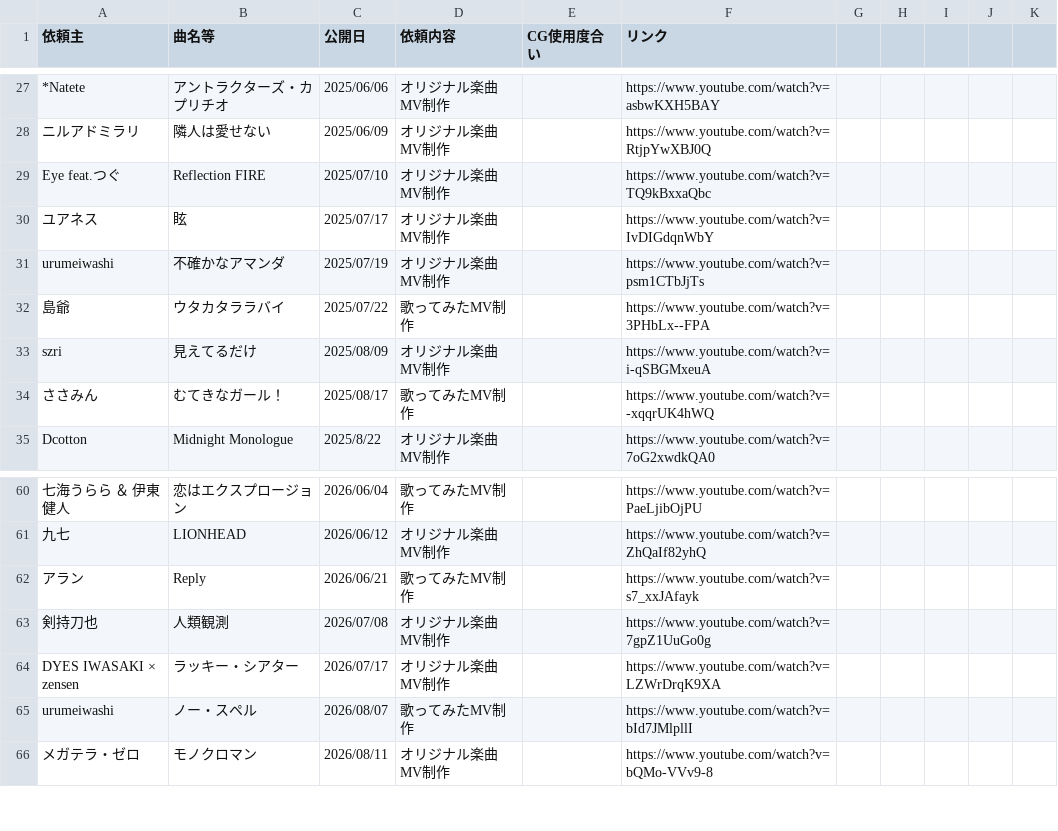
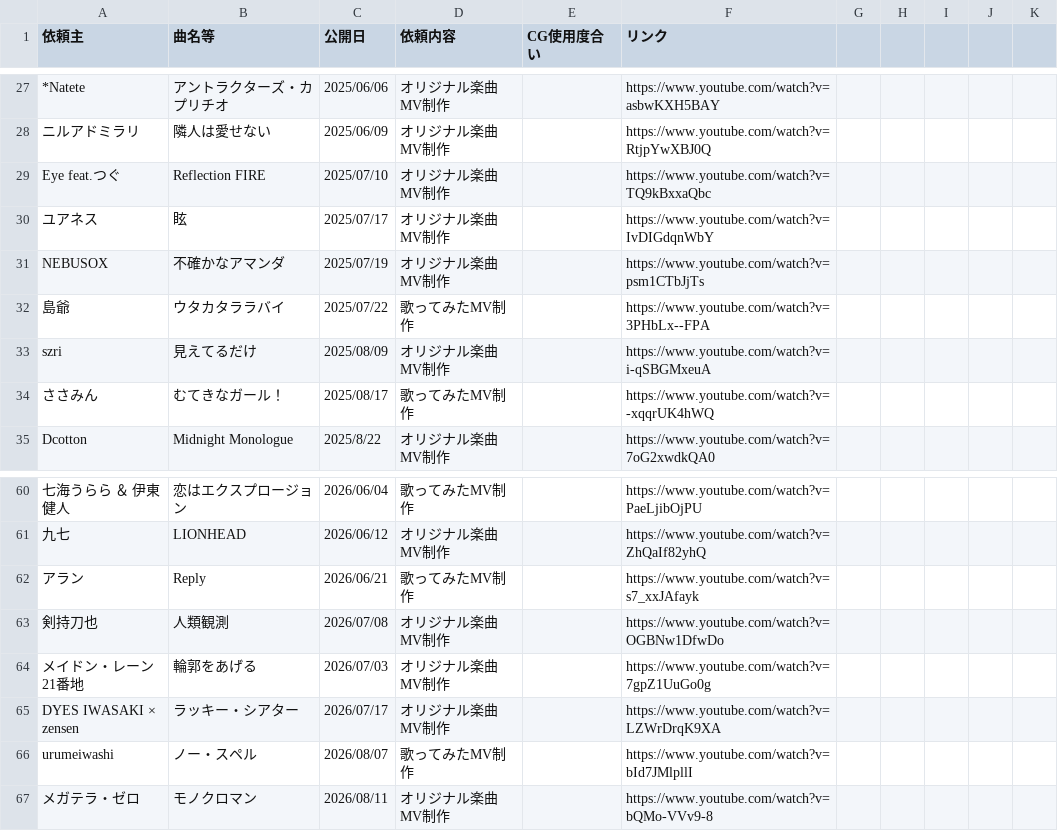
Before and after one commit to KIITF/utugi_home_page, a CSV file: data/utugi_works.csv, drawn as a sheet; only a part is shown, gaps mark what is left out; the diff names each change by its address in the sheet, - before the commit and + after, or states it on an @@ line.

Commit message:
Update artist names and song titles in CSV

```diff
--- a/data/utugi_works.csv
+++ b/data/utugi_works.csv
-A31 (依頼主): urumeiwashi
+A31 (依頼主): NEBUSOX
-F63 (リンク): https://www.youtube.com/watch?v=7gpZ1UuGo0g
+F63 (リンク): https://www.youtube.com/watch?v=OGBNw1DfwDo
+row 64: メイドン・レーン21番地 | 輪郭をあげる | 2026/07/03 | オリジナル楽曲MV制作 |  | https://www.youtube.com/watch?v=7gpZ1UuGo0g
```
